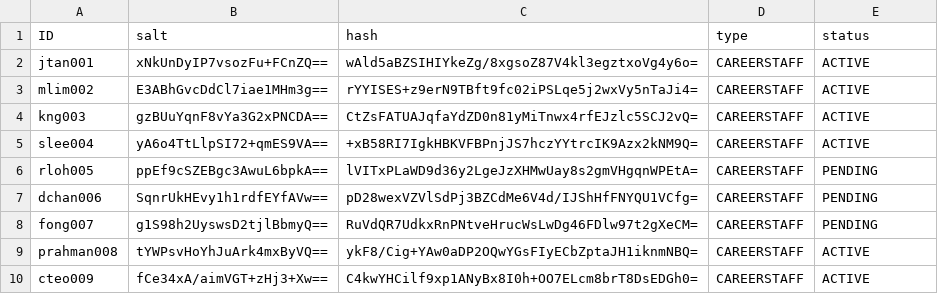
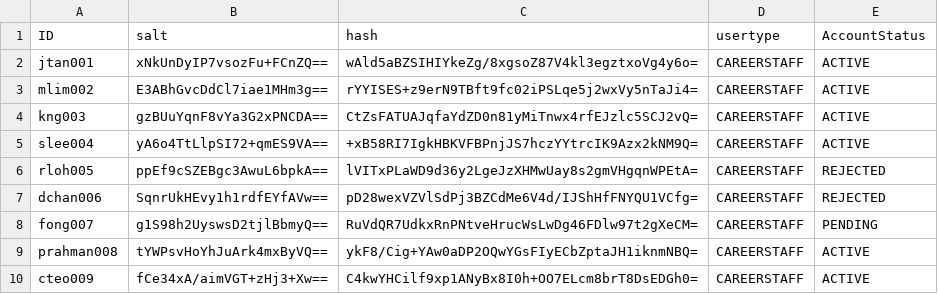
Before and after one commit to Ernest-Low/CT2003_GroupAssignment, a CSV file: data/credentials_list.csv, drawn as a sheet; only a part is shown.

Commit message:
Have modified credential list csv to fit the required of update stuff.
Mabel please take note as it might affect your code, but so far no issues

Have updated staffmainnew to fit new flow, can confirm that all functionality is done except for the password change part not aded
Have updated some enums stuff to fit my flow, abit better

Modified the code to suit the enums

```diff
--- a/data/credentials_list.csv
+++ b/data/credentials_list.csv
@@ -1,2 +1,2 @@
-ID,salt,hash,type,status
+ID,salt,hash,usertype,AccountStatus
 jtan001,xNkUnDyIP7vsozFu+FCnZQ==,wAld5aBZSIHIYkeZg/8xgsoZ87V4kl3egztxoVg4y6o=,CAREERSTAFF,ACTIVE
@@ -5,4 +5,4 @@ kng003,gzBUuYqnF8vYa3G2xPNCDA==,CtZsFATUAJqfaYdZD0n81yMiTnwx4rfEJzlc5SCJ2vQ=,CAR
 slee004,yA6o4TtLlpSI72+qmES9VA==,+xB58RI7IgkHBKVFBPnjJS7hczYYtrcIK9Azx2kNM9Q=,CAREERSTAFF,ACTIVE
-rloh005,ppEf9cSZEBgc3AwuL6bpkA==,lVITxPLaWD9d36y2LgeJzXHMwUay8s2gmVHgqnWPEtA=,CAREERSTAFF,PENDING
-dchan006,SqnrUkHEvy1h1rdfEYfAVw==,pD28wexVZVlSdPj3BZCdMe6V4d/IJShHfFNYQU1VCfg=,CAREERSTAFF,PENDING
+rloh005,ppEf9cSZEBgc3AwuL6bpkA==,lVITxPLaWD9d36y2LgeJzXHMwUay8s2gmVHgqnWPEtA=,CAREERSTAFF,REJECTED
+dchan006,SqnrUkHEvy1h1rdfEYfAVw==,pD28wexVZVlSdPj3BZCdMe6V4d/IJShHfFNYQU1VCfg=,CAREERSTAFF,REJECTED
 fong007,g1S98h2UyswsD2tjlBbmyQ==,RuVdQR7UdkxRnPNtveHrucWsLwDg46FDlw97t2gXeCM=,CAREERSTAFF,PENDING
```
Also changed, not shown: 7 other files.
